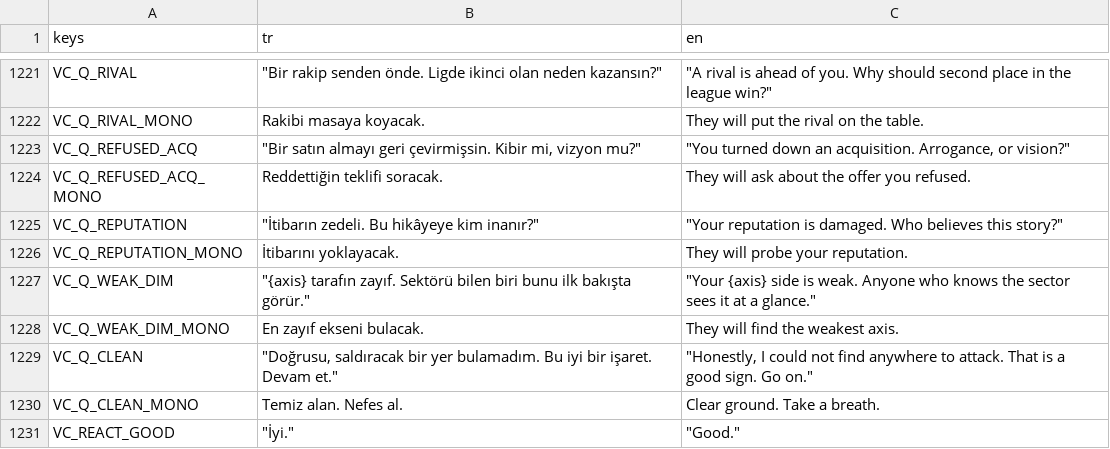
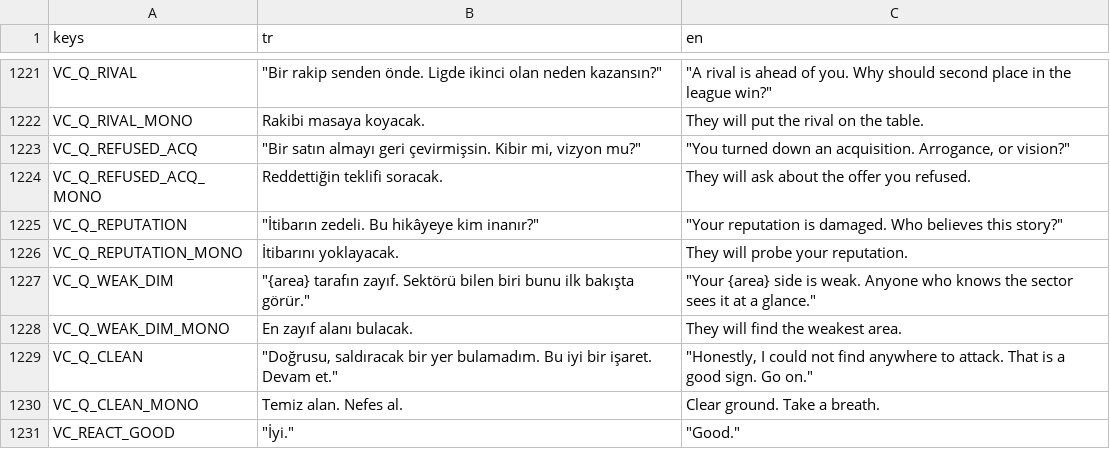
Before and after one commit to erdem1v/projectunicorn, a CSV file: project-unicorn/localization/strings.csv, drawn as a sheet; only a part is shown, gaps mark what is left out.

```diff
--- a/project-unicorn/localization/strings.csv
+++ b/project-unicorn/localization/strings.csv
@@ -1298,4 +1298,4 @@ VC_Q_REPUTATION,"""İtibarın zedeli. Bu hikâyeye kim inanır?""","""Your reput
 VC_Q_REPUTATION_MONO,İtibarını yoklayacak.,They will probe your reputation.
-VC_Q_WEAK_DIM,"""{axis} tarafın zayıf. Sektörü bilen biri bunu ilk bakışta görür.""","""Your {axis} side is weak. Anyone who knows the sector sees it at a glance."""
-VC_Q_WEAK_DIM_MONO,En zayıf ekseni bulacak.,They will find the weakest axis.
+VC_Q_WEAK_DIM,"""{area} tarafın zayıf. Sektörü bilen biri bunu ilk bakışta görür.""","""Your {area} side is weak. Anyone who knows the sector sees it at a glance."""
+VC_Q_WEAK_DIM_MONO,En zayıf alanı bulacak.,They will find the weakest area.
 VC_Q_CLEAN,"""Doğrusu, saldıracak bir yer bulamadım. Bu iyi bir işaret. Devam et.""","""Honestly, I could not find anywhere to attack. That is a good sign. Go on."""
```
Also changed, not shown: 6 other files.
